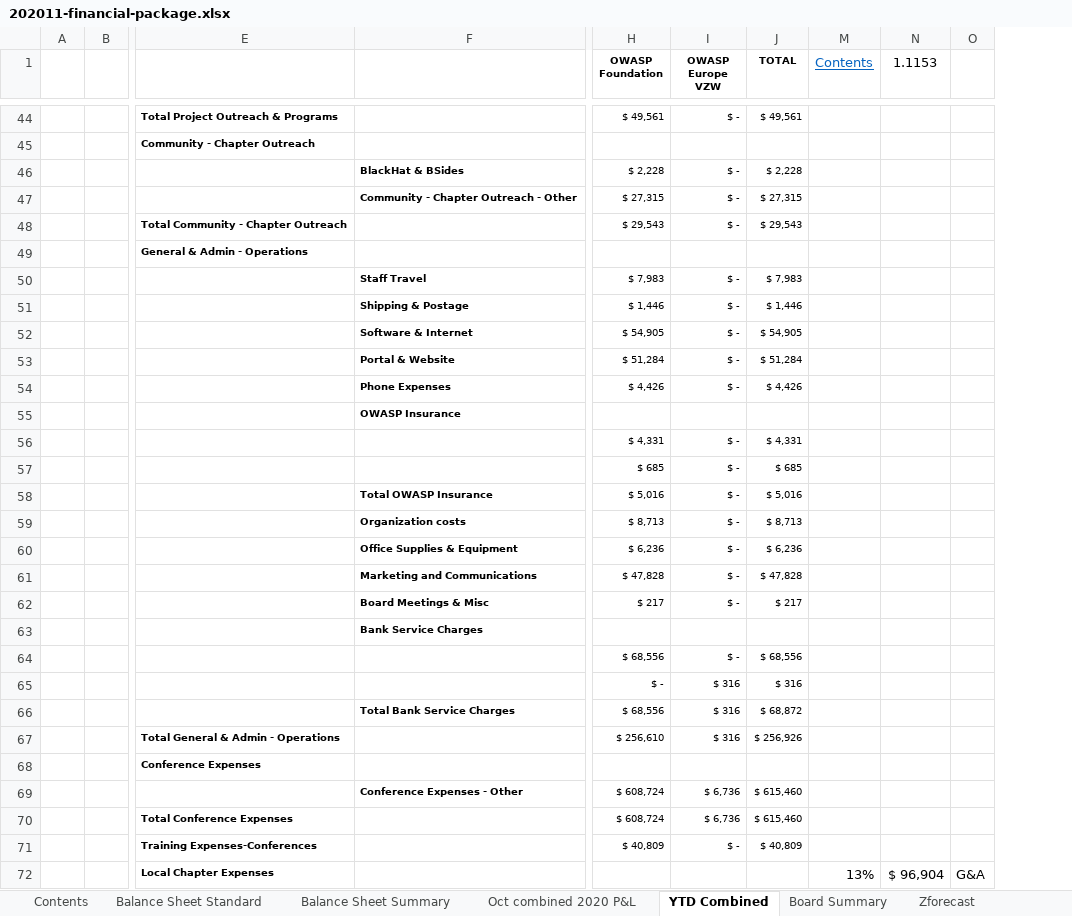
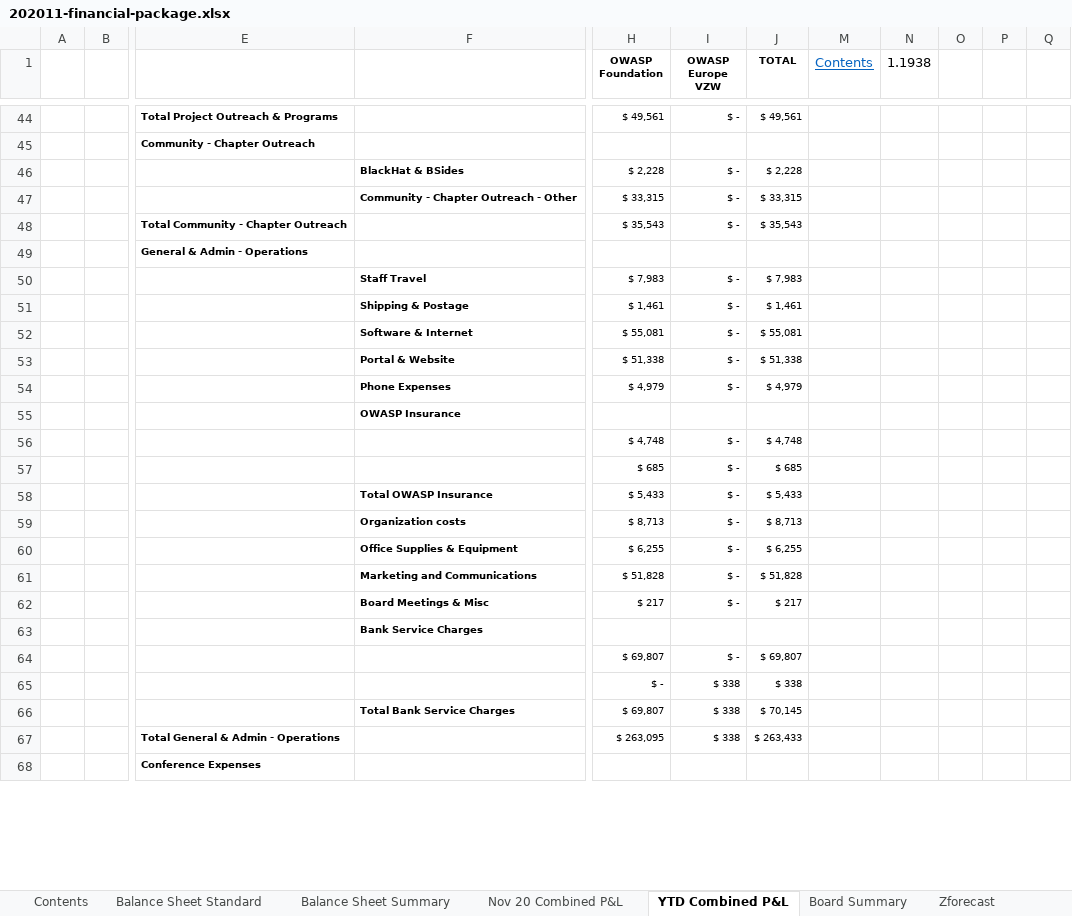
Before and after one commit to OWASP/www-board, an Excel workbook: attachments/202011-financial-package.xlsx, sheet YTD Combined P&L, drawn as a sheet; only a part is shown, gaps mark what is left out; values as stored, in another font and other column widths than the file's, no borders; removed rows and columns are numbered as before the commit, all else as after; rows hold the shown columns only; the diff covers the shown part only; the diff names each change by its address in the sheet, - before the commit and + after, or states it on an @@ line.

```diff
--- a/attachments/202011-financial-package.xlsx (sheet YTD Combined P&L)
+++ b/attachments/202011-financial-package.xlsx (sheet YTD Combined P&L)
-sheet tab: YTD Combined
+sheet tab: YTD Combined P&L
-sheet tab: Oct combined 2020 P&L
+sheet tab: Nov 20 Combined P&L
-column A, empty
+column A, empty
-column N (1.1153), empty
+column N (1.1938), empty
+column O, empty
+column P, empty
-H47 (OWASP Foundation): $ 27,315
+H47 (OWASP Foundation): $ 33,315
-J47 (TOTAL): $ 27,315
+J47 (TOTAL): $ 33,315
-H48 (OWASP Foundation): $ 29,543
+H48 (OWASP Foundation): $ 35,543
-J48 (TOTAL): $ 29,543
+J48 (TOTAL): $ 35,543
-H51 (OWASP Foundation): $ 1,446
+H51 (OWASP Foundation): $ 1,461
-J51 (TOTAL): $ 1,446
+J51 (TOTAL): $ 1,461
-H52 (OWASP Foundation): $ 54,905
+H52 (OWASP Foundation): $ 55,081
-J52 (TOTAL): $ 54,905
+J52 (TOTAL): $ 55,081
-H53 (OWASP Foundation): $ 51,284
+H53 (OWASP Foundation): $ 51,338
-J53 (TOTAL): $ 51,284
+J53 (TOTAL): $ 51,338
-H54 (OWASP Foundation): $ 4,426
+H54 (OWASP Foundation): $ 4,979
-J54 (TOTAL): $ 4,426
+J54 (TOTAL): $ 4,979
-H56 (OWASP Foundation): $ 4,331
+H56 (OWASP Foundation): $ 4,748
-J56 (TOTAL): $ 4,331
+J56 (TOTAL): $ 4,748
-H58 (OWASP Foundation): $ 5,016
+H58 (OWASP Foundation): $ 5,433
-J58 (TOTAL): $ 5,016
+J58 (TOTAL): $ 5,433
-H60 (OWASP Foundation): $ 6,236
+H60 (OWASP Foundation): $ 6,255
-J60 (TOTAL): $ 6,236
+J60 (TOTAL): $ 6,255
-H61 (OWASP Foundation): $ 47,828
+H61 (OWASP Foundation): $ 51,828
-J61 (TOTAL): $ 47,828
+J61 (TOTAL): $ 51,828
-H64 (OWASP Foundation): $ 68,556
+H64 (OWASP Foundation): $ 69,807
-J64 (TOTAL): $ 68,556
+J64 (TOTAL): $ 69,807
-I65 (OWASP Europe VZW): $ 316
+I65 (OWASP Europe VZW): $ 338
-J65 (TOTAL): $ 316
+J65 (TOTAL): $ 338
-row 66:  |  |  | Total Bank Service Charges | $ 68,556 | $ 316 | $ 68,872
-row 67:  |  | Total General & Admin - Operations |  | $ 256,610 | $ 316 | $ 256,926
+row 66:  |  |  | Total Bank Service Charges | $ 69,807 | $ 338 | $ 70,145
+row 67:  |  | Total General & Admin - Operations |  | $ 263,095 | $ 338 | $ 263,433
-row 69:  |  |  | Conference Expenses - Other | $ 608,724 | $ 6,736 | $ 615,460
-row 70:  |  | Total Conference Expenses |  | $ 608,724 | $ 6,736 | $ 615,460
-row 71:  |  | Training Expenses-Conferences |  | $ 40,809 | $ - | $ 40,809
-row 72:  |  | Local Chapter Expenses |  |  |  |  | 13% | $ 96,904 | G&A
```
Also changed, not shown: 13 added rows, 15 removed rows and 43 edited cells elsewhere in this sheet, sheet Board Summary, sheet Balance Sheet Standard, sheet US AR, sheet US AP, sheet Balance Sheet Summary, sheet Zforecast, 5 more sheets, other sheet tabs, formulas that keep their value, hidden cells, charts or pictures, 4 other files.
